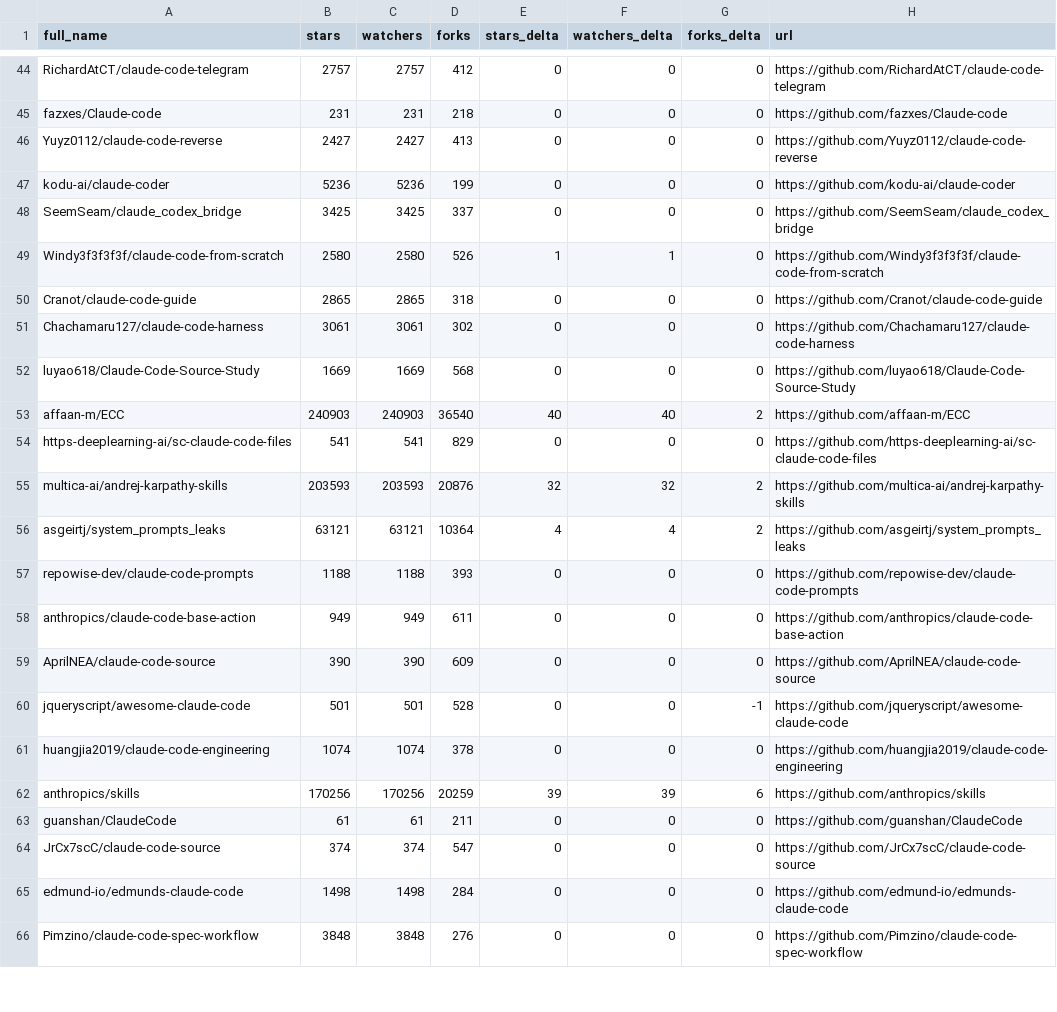
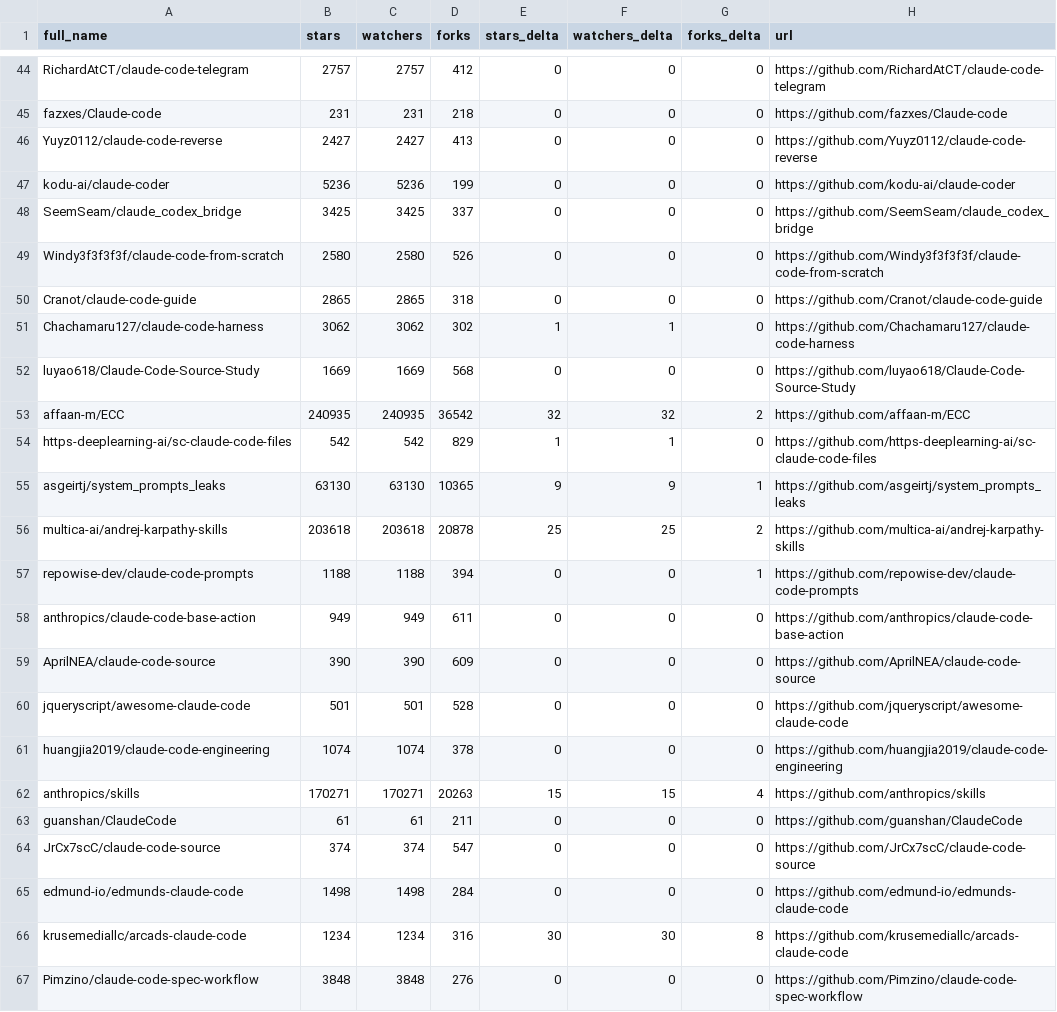
Before and after one commit to crpavia/awesome-claude-code, a CSV file: data/repo-ticker.csv, drawn as a sheet; only a part is shown, gaps mark what is left out; the diff covers the shown part only.

```diff
--- a/data/repo-ticker.csv
+++ b/data/repo-ticker.csv
@@ -48,16 +48,16 @@ kodu-ai/claude-coder,5236,5236,199,0,0,0,https://github.com/kodu-ai/claude-coder
 SeemSeam/claude_codex_bridge,3425,3425,337,0,0,0,https://github.com/SeemSeam/claude_codex_bridge
-Windy3f3f3f3f/claude-code-from-scratch,2580,2580,526,1,1,0,https://github.com/Windy3f3f3f3f/claude-code-from-scratch
+Windy3f3f3f3f/claude-code-from-scratch,2580,2580,526,0,0,0,https://github.com/Windy3f3f3f3f/claude-code-from-scratch
 Cranot/claude-code-guide,2865,2865,318,0,0,0,https://github.com/Cranot/claude-code-guide
-Chachamaru127/claude-code-harness,3061,3061,302,0,0,0,https://github.com/Chachamaru127/claude-code-harness
+Chachamaru127/claude-code-harness,3062,3062,302,1,1,0,https://github.com/Chachamaru127/claude-code-harness
 luyao618/Claude-Code-Source-Study,1669,1669,568,0,0,0,https://github.com/luyao618/Claude-Code-Source-Study
-affaan-m/ECC,240903,240903,36540,40,40,2,https://github.com/affaan-m/ECC
-https-deeplearning-ai/sc-claude-code-files,541,541,829,0,0,0,https://github.com/https-deeplearning-ai/sc-claude-code-files
-multica-ai/andrej-karpathy-skills,203593,203593,20876,32,32,2,https://github.com/multica-ai/andrej-karpathy-skills
-asgeirtj/system_prompts_leaks,63121,63121,10364,4,4,2,https://github.com/asgeirtj/system_prompts_leaks
-repowise-dev/claude-code-prompts,1188,1188,393,0,0,0,https://github.com/repowise-dev/claude-code-prompts
+affaan-m/ECC,240935,240935,36542,32,32,2,https://github.com/affaan-m/ECC
+https-deeplearning-ai/sc-claude-code-files,542,542,829,1,1,0,https://github.com/https-deeplearning-ai/sc-claude-code-files
+asgeirtj/system_prompts_leaks,63130,63130,10365,9,9,1,https://github.com/asgeirtj/system_prompts_leaks
+multica-ai/andrej-karpathy-skills,203618,203618,20878,25,25,2,https://github.com/multica-ai/andrej-karpathy-skills
+repowise-dev/claude-code-prompts,1188,1188,394,0,0,1,https://github.com/repowise-dev/claude-code-prompts
 anthropics/claude-code-base-action,949,949,611,0,0,0,https://github.com/anthropics/claude-code-base-action
 AprilNEA/claude-code-source,390,390,609,0,0,0,https://github.com/AprilNEA/claude-code-source
-jqueryscript/awesome-claude-code,501,501,528,0,0,-1,https://github.com/jqueryscript/awesome-claude-code
+jqueryscript/awesome-claude-code,501,501,528,0,0,0,https://github.com/jqueryscript/awesome-claude-code
 huangjia2019/claude-code-engineering,1074,1074,378,0,0,0,https://github.com/huangjia2019/claude-code-engineering
-anthropics/skills,170256,170256,20259,39,39,6,https://github.com/anthropics/skills
+anthropics/skills,170271,170271,20263,15,15,4,https://github.com/anthropics/skills
 guanshan/ClaudeCode,61,61,211,0,0,0,https://github.com/guanshan/ClaudeCode
@@ -65,2 +65,3 @@ JrCx7scC/claude-code-source,374,374,547,0,0,0,https://github.com/JrCx7scC/claude
 edmund-io/edmunds-claude-code,1498,1498,284,0,0,0,https://github.com/edmund-io/edmunds-claude-code
+krusemediallc/arcads-claude-code,1234,1234,316,30,30,8,https://github.com/krusemediallc/arcads-claude-code
 Pimzino/claude-code-spec-workflow,3848,3848,276,0,0,0,https://github.com/Pimzino/claude-code-spec-workflow
```
Also changed, not shown: 2 added rows, 3 removed rows, 1 moved row and 101 edited cells elsewhere in this file, 2 other files.
